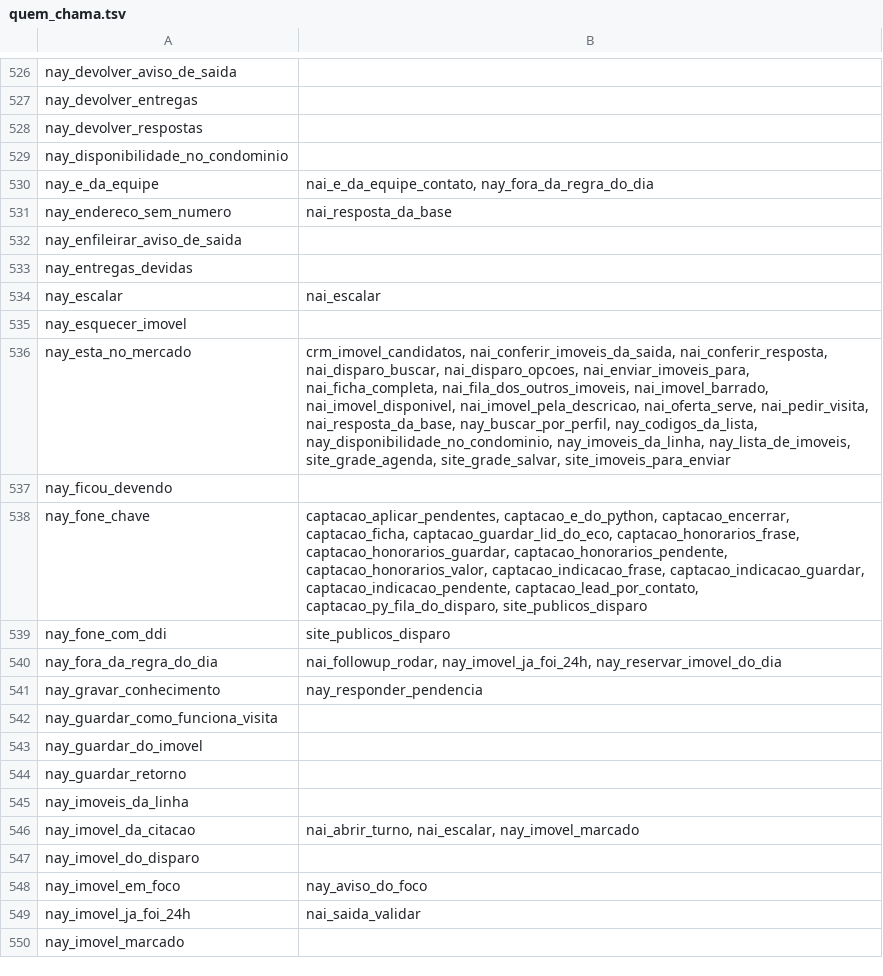
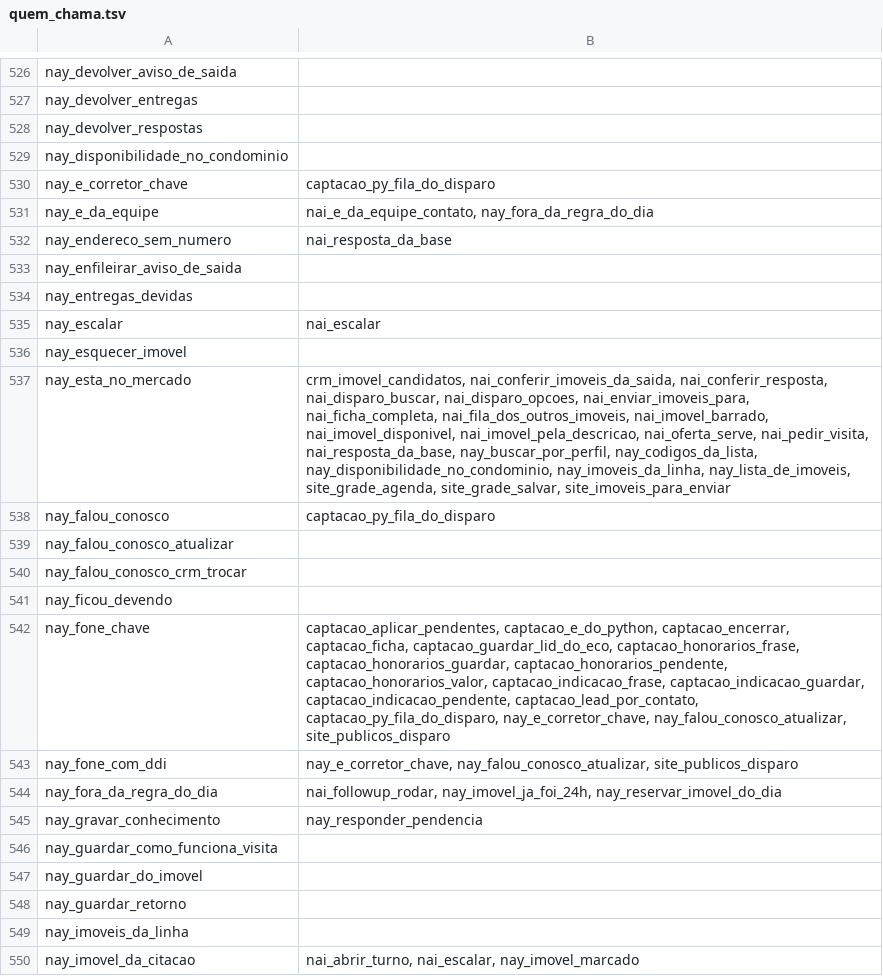
Before and after one commit to pvlservicos-collab/nayia, a TSV file: producao/quem_chama.tsv, drawn as a sheet; only a part is shown, gaps mark what is left out; the shorter side is filled out with more unchanged rows.

```diff
--- a/producao/quem_chama.tsv
+++ b/producao/quem_chama.tsv
@@ -529,2 +529,3 @@ nay_devolver_respostas
 nay_disponibilidade_no_condominio	
+nay_e_corretor_chave	captacao_py_fila_do_disparo
 nay_e_da_equipe	nai_e_da_equipe_contato, nay_fora_da_regra_do_dia
@@ -536,5 +537,8 @@ nay_esquecer_imovel
 nay_esta_no_mercado	crm_imovel_candidatos, nai_conferir_imoveis_da_saida, nai_conferir_resposta, nai_disparo_buscar, nai_disparo_opcoes, nai_enviar_imoveis_para, nai_ficha_completa, nai_fila_dos_outros_imoveis, nai_imovel_barrado, nai_imovel_disponivel, nai_imovel_pela_descricao, nai_oferta_serve, nai_pedir_visita, nai_resposta_da_base, nay_buscar_por_perfil, nay_codigos_da_lista, nay_disponibilidade_no_condominio, nay_imoveis_da_linha, nay_lista_de_imoveis, site_grade_agenda, site_grade_salvar, site_imoveis_para_enviar
+nay_falou_conosco	captacao_py_fila_do_disparo
+nay_falou_conosco_atualizar	
+nay_falou_conosco_crm_trocar	
 nay_ficou_devendo	
-nay_fone_chave	captacao_aplicar_pendentes, captacao_e_do_python, captacao_encerrar, captacao_ficha, captacao_guardar_lid_do_eco, captacao_honorarios_frase, captacao_honorarios_guardar, captacao_honorarios_pendente, captacao_honorarios_valor, captacao_indicacao_frase, captacao_indicacao_guardar, captacao_indicacao_pendente, captacao_lead_por_contato, captacao_py_fila_do_disparo, site_publicos_disparo
-nay_fone_com_ddi	site_publicos_disparo
+nay_fone_chave	captacao_aplicar_pendentes, captacao_e_do_python, captacao_encerrar, captacao_ficha, captacao_guardar_lid_do_eco, captacao_honorarios_frase, captacao_honorarios_guardar, captacao_honorarios_pendente, captacao_honorarios_valor, captacao_indicacao_frase, captacao_indicacao_guardar, captacao_indicacao_pendente, captacao_lead_por_contato, captacao_py_fila_do_disparo, nay_e_corretor_chave, nay_falou_conosco_atualizar, site_publicos_disparo
+nay_fone_com_ddi	nay_e_corretor_chave, nay_falou_conosco_atualizar, site_publicos_disparo
 nay_fora_da_regra_do_dia	nai_followup_rodar, nay_imovel_ja_foi_24h, nay_reservar_imovel_do_dia
```
Also changed, not shown: producao/nai_config.tsv, 25 other files.
